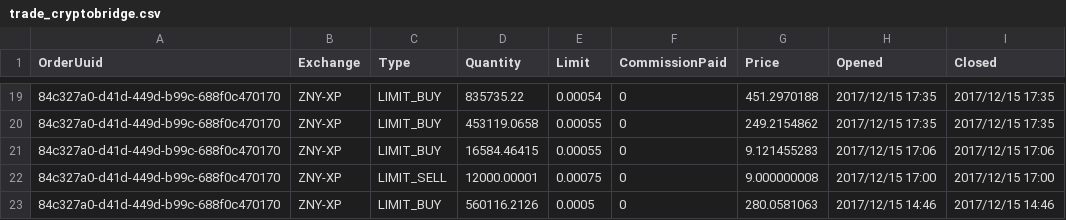
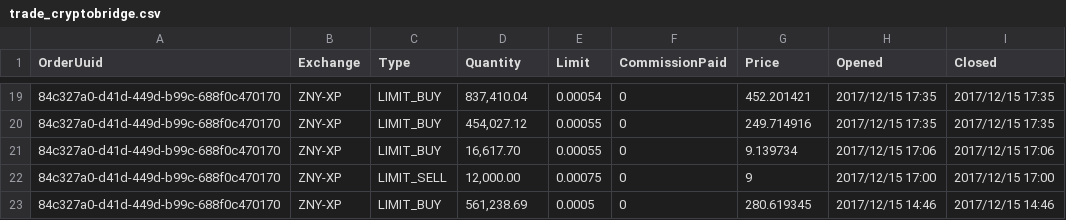
Before and after one commit to hiroshi-mikuriya/cryptocurrency, a CSV file: combine/trade/trade_cryptobridge.csv, drawn as a sheet; only a part is shown, gaps mark what is left out; the diff covers the shown part only.

```diff
--- a/combine/trade/trade_cryptobridge.csv
+++ b/combine/trade/trade_cryptobridge.csv
@@ -19,5 +19,5 @@ OrderUuid,Exchange,Type,Quantity,Limit,CommissionPaid,Price,Opened,Closed
-84c327a0-d41d-449d-b99c-688f0c470170,ZNY-XP,LIMIT_BUY,835735.22,0.00054,0,451.2970188,2017/12/15 17:35,2017/12/15 17:35
-84c327a0-d41d-449d-b99c-688f0c470170,ZNY-XP,LIMIT_BUY,453119.0658,0.00055,0,249.2154862,2017/12/15 17:35,2017/12/15 17:35
-84c327a0-d41d-449d-b99c-688f0c470170,ZNY-XP,LIMIT_BUY,16584.46415,0.00055,0,9.121455283,2017/12/15 17:06,2017/12/15 17:06
-84c327a0-d41d-449d-b99c-688f0c470170,ZNY-XP,LIMIT_SELL,12000.00001,0.00075,0,9.000000008,2017/12/15 17:00,2017/12/15 17:00
-84c327a0-d41d-449d-b99c-688f0c470170,ZNY-XP,LIMIT_BUY,560116.2126,0.0005,0,280.0581063,2017/12/15 14:46,2017/12/15 14:46
+84c327a0-d41d-449d-b99c-688f0c470170,ZNY-XP,LIMIT_BUY,"837,410.04",0.00054,0,452.201421,2017/12/15 17:35,2017/12/15 17:35
+84c327a0-d41d-449d-b99c-688f0c470170,ZNY-XP,LIMIT_BUY,"454,027.12",0.00055,0,249.714916,2017/12/15 17:35,2017/12/15 17:35
+84c327a0-d41d-449d-b99c-688f0c470170,ZNY-XP,LIMIT_BUY,"16,617.70",0.00055,0,9.139734,2017/12/15 17:06,2017/12/15 17:06
+84c327a0-d41d-449d-b99c-688f0c470170,ZNY-XP,LIMIT_SELL,"12,000.00",0.00075,0,9,2017/12/15 17:00,2017/12/15 17:00
+84c327a0-d41d-449d-b99c-688f0c470170,ZNY-XP,LIMIT_BUY,"561,238.69",0.0005,0,280.619345,2017/12/15 14:46,2017/12/15 14:46
```
Also changed, not shown: 6 added rows, 6 removed rows and 20 edited cells elsewhere in this file, combine/trade/other_exchange_trade.csv, combine/trade/trade_bittrex.csv, 2 other files.
